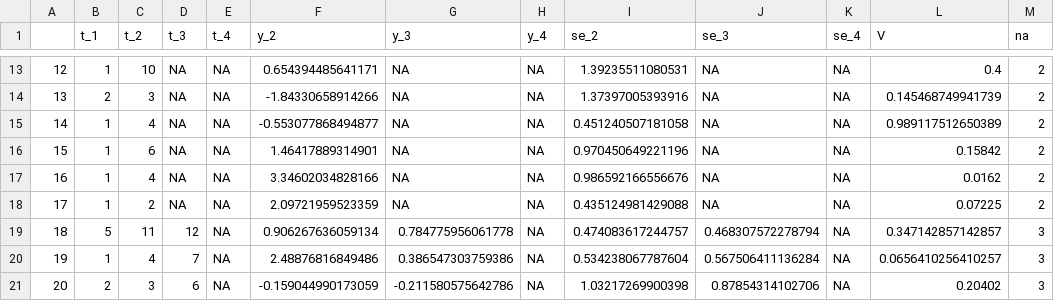
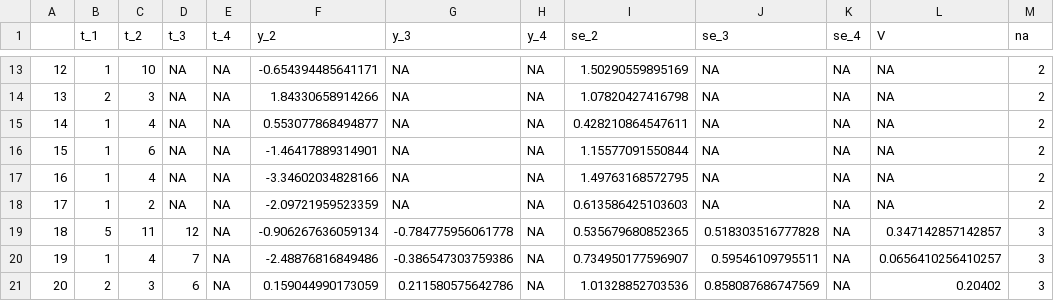
Before and after one commit to timdisher/ropnma, a CSV file: ropnma.csv, drawn as a sheet; only a part is shown, gaps mark what is left out; the diff covers the shown part only.

```diff
--- a/ropnma.csv
+++ b/ropnma.csv
@@ -13,9 +13,9 @@
-"12",1,10,NA,NA,0.654394485641171,NA,NA,1.39235511080531,NA,NA,0.4,2
-"13",2,3,NA,NA,-1.84330658914266,NA,NA,1.37397005393916,NA,NA,0.145468749941739,2
-"14",1,4,NA,NA,-0.553077868494877,NA,NA,0.451240507181058,NA,NA,0.989117512650389,2
-"15",1,6,NA,NA,1.46417889314901,NA,NA,0.970450649221196,NA,NA,0.15842,2
-"16",1,4,NA,NA,3.34602034828166,NA,NA,0.986592166556676,NA,NA,0.0162,2
-"17",1,2,NA,NA,2.09721959523359,NA,NA,0.435124981429088,NA,NA,0.07225,2
-"18",5,11,12,NA,0.906267636059134,0.784775956061778,NA,0.474083617244757,0.468307572278794,NA,0.347142857142857,3
-"19",1,4,7,NA,2.48876816849486,0.386547303759386,NA,0.534238067787604,0.567506411136284,NA,0.0656410256410257,3
-"20",2,3,6,NA,-0.159044990173059,-0.211580575642786,NA,1.03217269900398,0.87854314102706,NA,0.20402,3
+"12",1,10,NA,NA,-0.654394485641171,NA,NA,1.50290559895169,NA,NA,NA,2
+"13",2,3,NA,NA,1.84330658914266,NA,NA,1.07820427416798,NA,NA,NA,2
+"14",1,4,NA,NA,0.553077868494877,NA,NA,0.428210864547611,NA,NA,NA,2
+"15",1,6,NA,NA,-1.46417889314901,NA,NA,1.15577091550844,NA,NA,NA,2
+"16",1,4,NA,NA,-3.34602034828166,NA,NA,1.49763168572795,NA,NA,NA,2
+"17",1,2,NA,NA,-2.09721959523359,NA,NA,0.613586425103603,NA,NA,NA,2
+"18",5,11,12,NA,-0.906267636059134,-0.784775956061778,NA,0.535679680852365,0.518303516777828,NA,0.347142857142857,3
+"19",1,4,7,NA,-2.48876816849486,-0.386547303759386,NA,0.734950177596907,0.59546109795511,NA,0.0656410256410257,3
+"20",2,3,6,NA,0.159044990173059,0.211580575642786,NA,1.01328852703536,0.858087686747569,NA,0.20402,3
```
Also changed, not shown: 37 edited cells elsewhere in this file, 21 other files.
